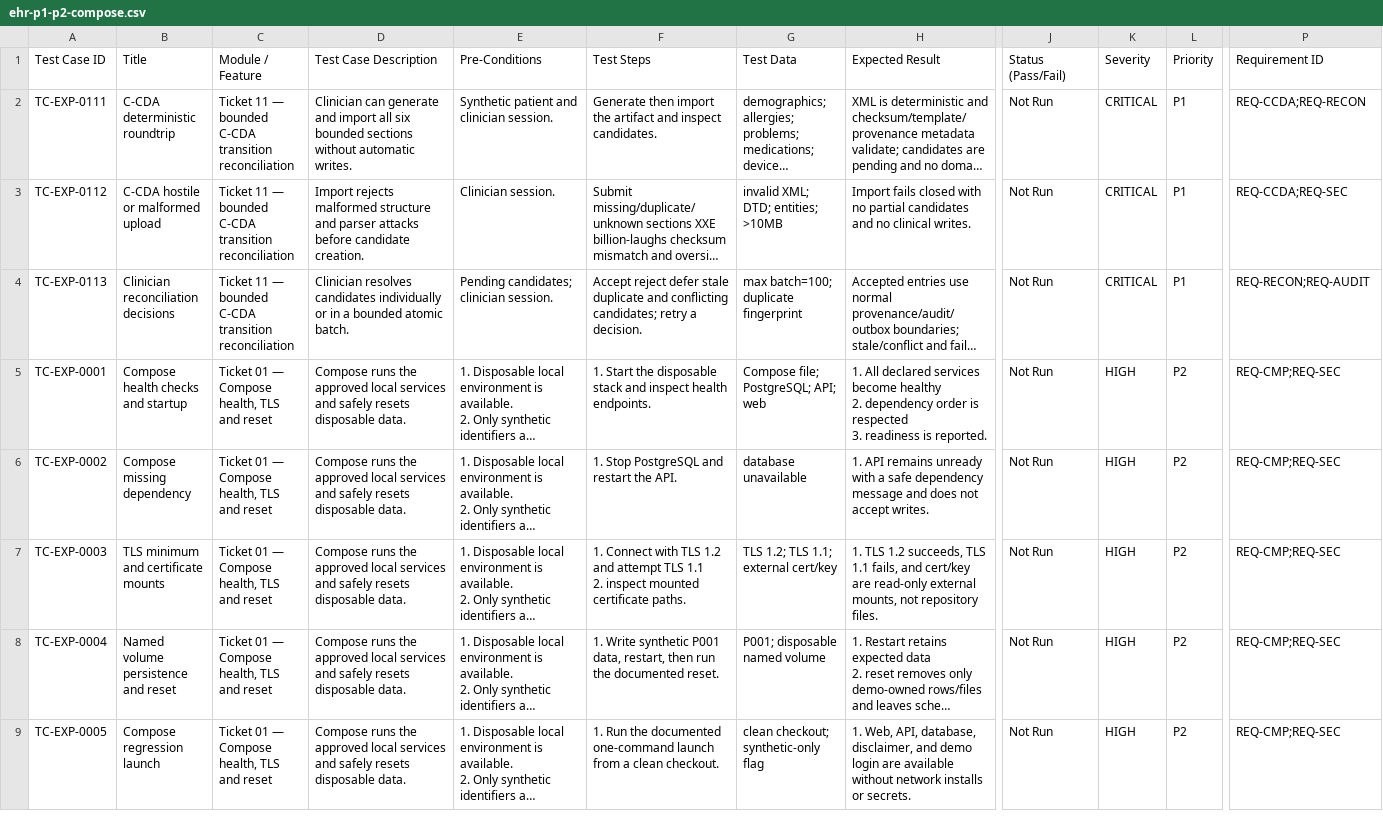
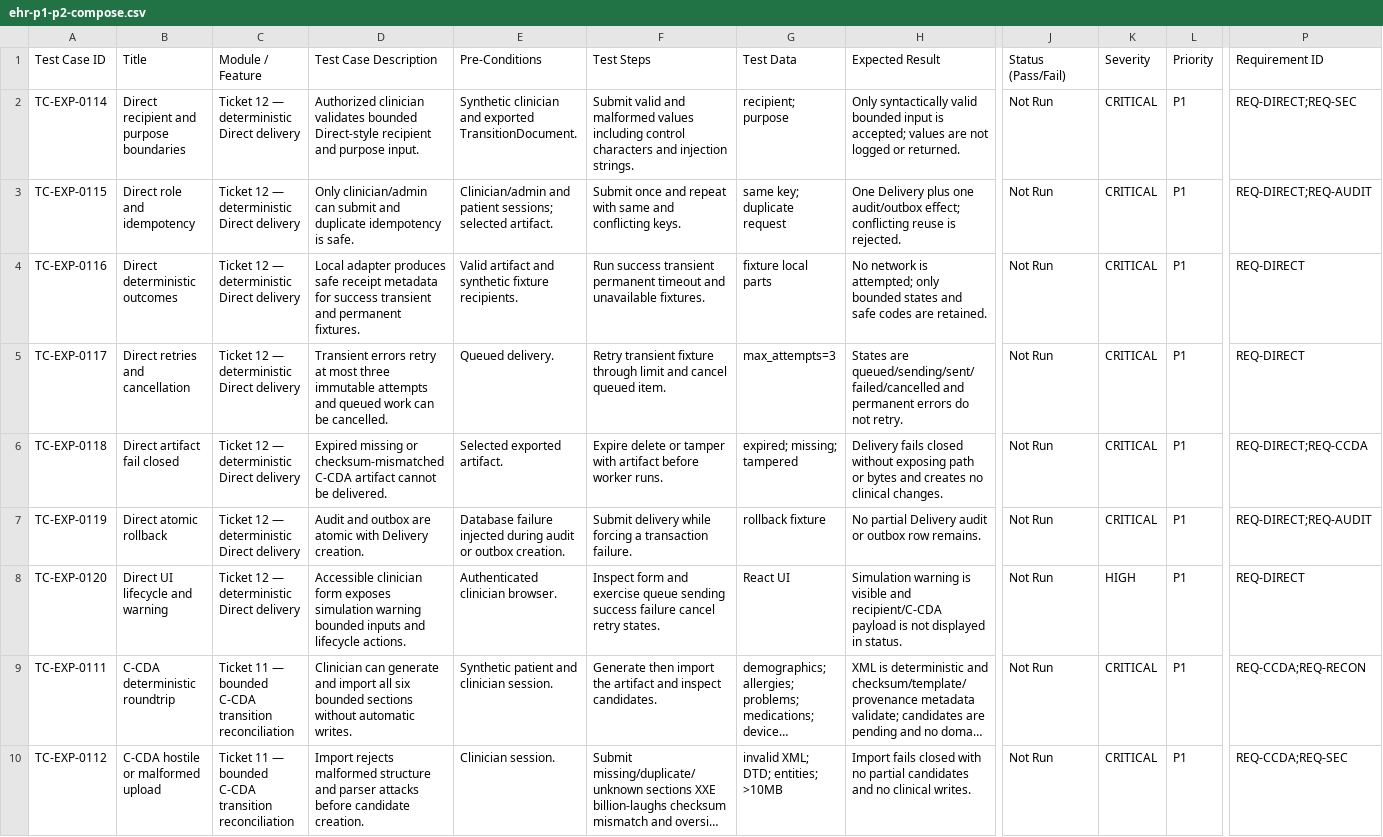
Before and after one commit to mauricechesteraguda/ehr, a CSV file: docs/test-cases/ehr-p1-p2-compose.csv, drawn as a sheet; only a part is shown, gaps mark what is left out; the shorter side is filled out with more unchanged rows; long unchanged cells end in …; rows hold the shown columns only; the diff names each change by its address in the sheet, - before the commit and + after, or states it on an @@ line.

Commit message:
feat: add deterministic Direct delivery

```diff
--- a/docs/test-cases/ehr-p1-p2-compose.csv
+++ b/docs/test-cases/ehr-p1-p2-compose.csv
+row 2: TC-EXP-0114 | Direct recipient and purpose boundaries | Ticket 12 — deterministic Direct delivery | Authorized clinician validates bounded Direct-style recipient and purpose input. | Synthetic clinician and exported TransitionDocument. | Submit valid and malformed values including control characters and injection strings. | recipient; purpose | Only syntactically valid bounded input is accepted; values are not logged or returned. | Not Run | CRITICAL | P1 | REQ-DIRECT;REQ-SEC
+row 3: TC-EXP-0115 | Direct role and idempotency | Ticket 12 — deterministic Direct delivery | Only clinician/admin can submit and duplicate idempotency is safe. | Clinician/admin and patient sessions; selected artifact. | Submit once and repeat with same and conflicting keys. | same key; duplicate request | One Delivery plus one audit/outbox effect; conflicting reuse is rejected. | Not Run | CRITICAL | P1 | REQ-DIRECT;REQ-AUDIT
+row 4: TC-EXP-0116 | Direct deterministic outcomes | Ticket 12 — deterministic Direct delivery | Local adapter produces safe receipt metadata for success transient and permanent fixtures. | Valid artifact and synthetic fixture recipients. | Run success transient permanent timeout and unavailable fixtures. | fixture local parts | No network is attempted; only bounded states and safe codes are retained. | Not Run | CRITICAL | P1 | REQ-DIRECT
+row 5: TC-EXP-0117 | Direct retries and cancellation | Ticket 12 — deterministic Direct delivery | Transient errors retry at most three immutable attempts and queued work can be cancelled. | Queued delivery. | Retry transient fixture through limit and cancel queued item. | max_attempts=3 | States are queued/sending/sent/failed/cancelled and permanent errors do not retry. | Not Run | CRITICAL | P1 | REQ-DIRECT
+row 6: TC-EXP-0118 | Direct artifact fail closed | Ticket 12 — deterministic Direct delivery | Expired missing or checksum-mismatched C-CDA artifact cannot be delivered. | Selected exported artifact. | Expire delete or tamper with artifact before worker runs. | expired; missing; tampered | Delivery fails closed without exposing path or bytes and creates no clinical changes. | Not Run | CRITICAL | P1 | REQ-DIRECT;REQ-CCDA
+row 7: TC-EXP-0119 | Direct atomic rollback | Ticket 12 — deterministic Direct delivery | Audit and outbox are atomic with Delivery creation. | Database failure injected during audit or outbox creation. | Submit delivery while forcing a transaction failure. | rollback fixture | No partial Delivery audit or outbox row remains. | Not Run | CRITICAL | P1 | REQ-DIRECT;REQ-AUDIT
+row 8: TC-EXP-0120 | Direct UI lifecycle and warning | Ticket 12 — deterministic Direct delivery | Accessible clinician form exposes simulation warning bounded inputs and lifecycle actions. | Authenticated clinician browser. | Inspect form and exercise queue sending success failure cancel retry states. | React UI | Simulation warning is visible and recipient/C-CDA payload is not displayed in status. | Not Run | HIGH | P1 | REQ-DIRECT
```
Also changed, not shown: 10 other files.
